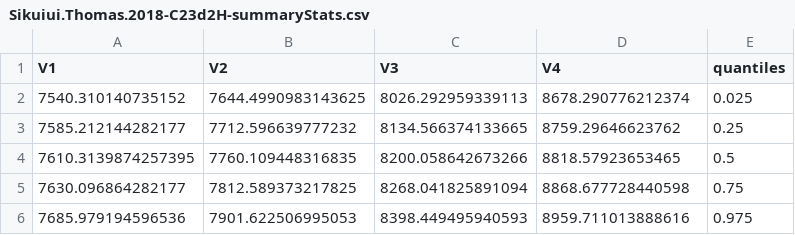
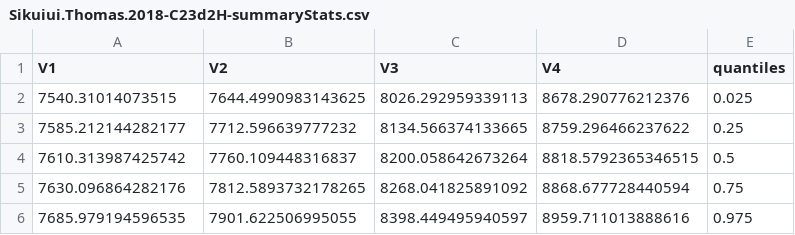
Before and after one commit to nickmckay/greenlandSync, a CSV file: figures/Sikuiui.Thomas.2018-C23d2H-summaryStats.csv, drawn as a sheet.

```diff
--- a/figures/Sikuiui.Thomas.2018-C23d2H-summaryStats.csv
+++ b/figures/Sikuiui.Thomas.2018-C23d2H-summaryStats.csv
@@ -1,6 +1,6 @@
 V1,V2,V3,V4,quantiles
-7540.310140735152,7644.4990983143625,8026.292959339113,8678.290776212374,0.025
-7585.212144282177,7712.596639777232,8134.566374133665,8759.29646623762,0.25
-7610.3139874257395,7760.109448316835,8200.058642673266,8818.57923653465,0.5
-7630.096864282177,7812.589373217825,8268.041825891094,8868.677728440598,0.75
-7685.979194596536,7901.622506995053,8398.449495940593,8959.711013888616,0.975
+7540.31014073515,7644.4990983143625,8026.292959339113,8678.290776212376,0.025
+7585.212144282177,7712.596639777232,8134.566374133665,8759.296466237622,0.25
+7610.313987425742,7760.109448316837,8200.058642673264,8818.5792365346515,0.5
+7630.096864282176,7812.5893732178265,8268.041825891092,8868.677728440594,0.75
+7685.979194596535,7901.622506995055,8398.449495940597,8959.711013888616,0.975
```
Also changed, not shown: figures/Sikuiui.Thomas.2018-C25d2H-summaryStats.csv, figures/Sikuiui.Thomas.2018-C27d2H-summaryStats.csv, 20 other files.
